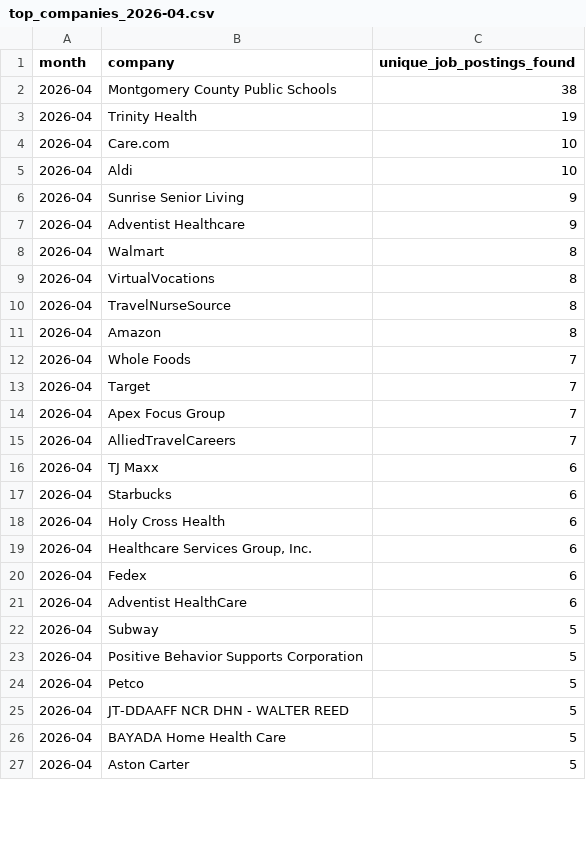
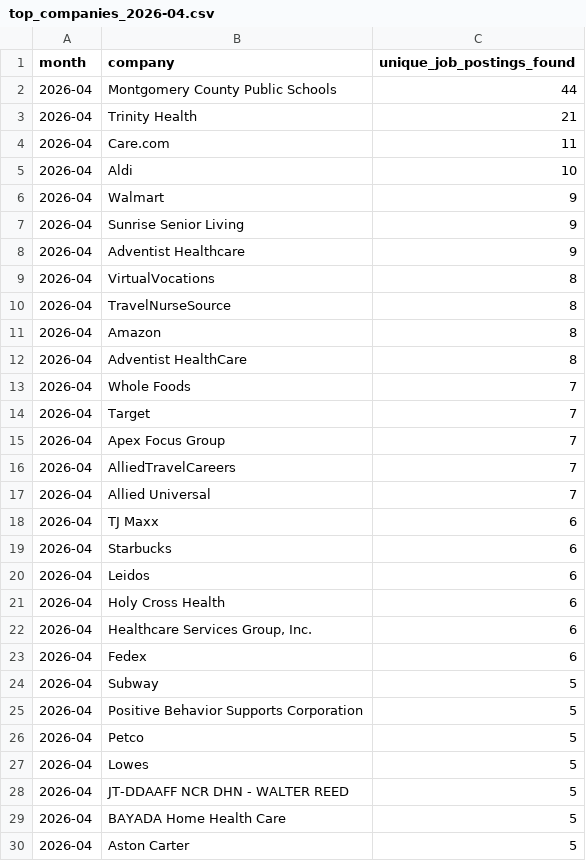
Before and after one commit to themeganerddddddd/MoCo-Hiring-Monitor, a CSV file: outputs/top_companies_2026-04.csv, drawn as a sheet; only a part is shown; the diff covers the shown part only.

```diff
--- a/outputs/top_companies_2026-04.csv
+++ b/outputs/top_companies_2026-04.csv
@@ -1,9 +1,9 @@
 month,company,unique_job_postings_found
-2026-04,Montgomery County Public Schools,38
-2026-04,Trinity Health,19
-2026-04,Care.com,10
+2026-04,Montgomery County Public Schools,44
+2026-04,Trinity Health,21
+2026-04,Care.com,11
 2026-04,Aldi,10
+2026-04,Walmart,9
 2026-04,Sunrise Senior Living,9
 2026-04,Adventist Healthcare,9
-2026-04,Walmart,8
 2026-04,VirtualVocations,8
@@ -11,2 +11,3 @@ month,company,unique_job_postings_found
 2026-04,Amazon,8
+2026-04,Adventist HealthCare,8
 2026-04,Whole Foods,7
@@ -15,4 +16,6 @@ month,company,unique_job_postings_found
 2026-04,AlliedTravelCareers,7
+2026-04,Allied Universal,7
 2026-04,TJ Maxx,6
 2026-04,Starbucks,6
+2026-04,Leidos,6
 2026-04,Holy Cross Health,6
@@ -20,3 +23,2 @@ month,company,unique_job_postings_found
 2026-04,Fedex,6
-2026-04,Adventist HealthCare,6
 2026-04,Subway,5
@@ -24,2 +26,3 @@ month,company,unique_job_postings_found
 2026-04,Petco,5
+2026-04,Lowes,5
 2026-04,JT-DDAAFF NCR DHN - WALTER REED,5
```
Also changed, not shown: 3 removed rows and 1 edited cell elsewhere in this file, 11 other files.
